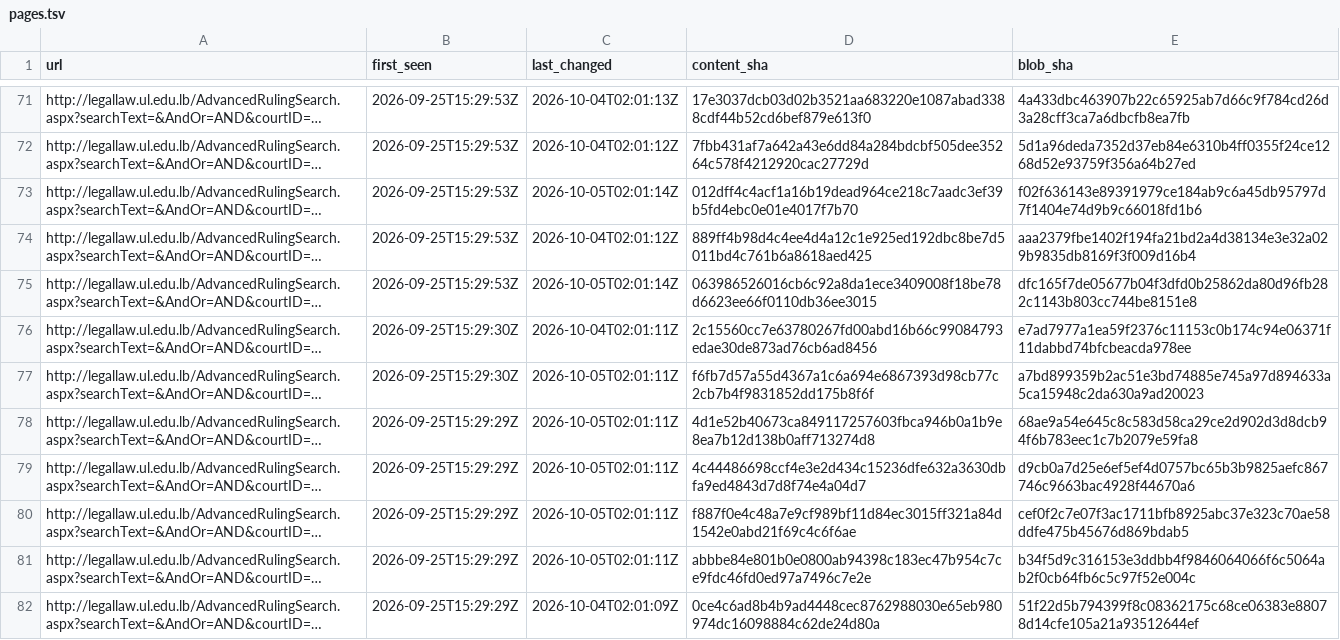
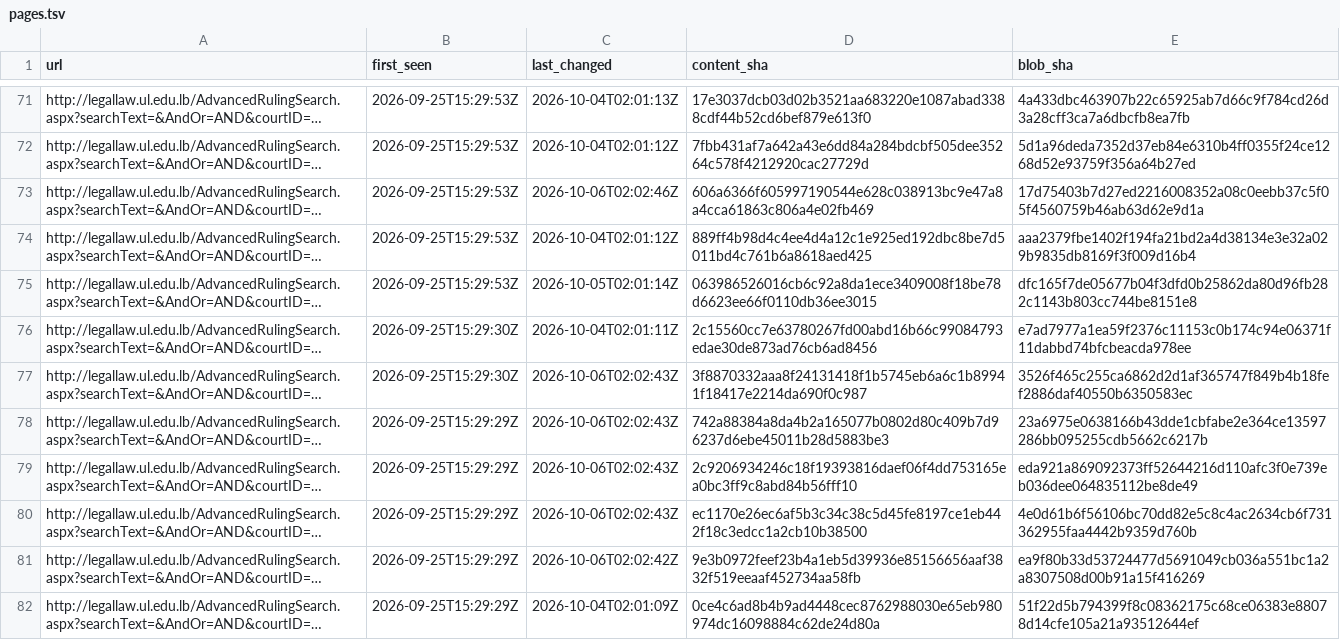
Before and after one commit to taktekhq/lebanese-legislation-archive, a TSV file: pages.tsv, drawn as a sheet; only a part is shown, gaps mark what is left out; long unchanged cells end in …; the diff covers the shown part only; the diff names each change by its address in the sheet, - before the commit and + after, or states it on an @@ line.

```diff
--- a/pages.tsv
+++ b/pages.tsv
-C73 (last_changed): 2026-10-05T02:01:14Z
+C73 (last_changed): 2026-10-06T02:02:46Z
-D73 (content_sha): 012dff4c4acf1a16b19dead964ce218c7aadc3ef39b5fd4ebc0e01e4017f7b70
+D73 (content_sha): 606a6366f605997190544e628c038913bc9e47a8a4cca61863c806a4e02fb469
-E73 (blob_sha): f02f636143e89391979ce184ab9c6a45db95797d7f1404e74d9b9c66018fd1b6
+E73 (blob_sha): 17d75403b7d27ed2216008352a08c0eebb37c5f05f4560759b46ab63d62e9d1a
-C77:C80 (last_changed): 2026-10-05T02:01:11Z
+C77:C80 (last_changed): 2026-10-06T02:02:43Z
-D77 (content_sha): f6fb7d57a55d4367a1c6a694e6867393d98cb77c2cb7b4f9831852dd175b8f6f
+D77 (content_sha): 3f8870332aaa8f24131418f1b5745eb6a6c1b89941f18417e2214da690f0c987
-E77 (blob_sha): a7bd899359b2ac51e3bd74885e745a97d894633a5ca15948c2da630a9ad20023
+E77 (blob_sha): 3526f465c255ca6862d2d1af365747f849b4b18fef2886daf40550b6350583ec
-D78 (content_sha): 4d1e52b40673ca849117257603fbca946b0a1b9e8ea7b12d138b0aff713274d8
+D78 (content_sha): 742a88384a8da4b2a165077b0802d80c409b7d96237d6ebe45011b28d5883be3
-E78 (blob_sha): 68ae9a54e645c8c583d58ca29ce2d902d3d8dcb94f6b783eec1c7b2079e59fa8
+E78 (blob_sha): 23a6975e0638166b43dde1cbfabe2e364ce13597286bb095255cdb5662c6217b
-D79 (content_sha): 4c44486698ccf4e3e2d434c15236dfe632a3630dbfa9ed4843d7d8f74e4a04d7
+D79 (content_sha): 2c9206934246c18f19393816daef06f4dd753165ea0bc3ff9c8abd84b56fff10
-E79 (blob_sha): d9cb0a7d25e6ef5ef4d0757bc65b3b9825aefc867746c9663bac4928f44670a6
+E79 (blob_sha): eda921a869092373ff52644216d110afc3f0e739eb036dee064835112be8de49
-D80 (content_sha): f887f0e4c48a7e9cf989bf11d84ec3015ff321a84d1542e0abd21f69c4c6f6ae
+D80 (content_sha): ec1170e26ec6af5b3c34c38c5d45fe8197ce1eb442f18c3edcc1a2cb10b38500
-E80 (blob_sha): cef0f2c7e07f3ac1711bfb8925abc37e323c70ae58ddfe475b45676d869bdab5
+E80 (blob_sha): 4e0d61b6f56106bc70dd82e5c8c4ac2634cb6f731362955faa4442b9359d760b
-C81 (last_changed): 2026-10-05T02:01:11Z
+C81 (last_changed): 2026-10-06T02:02:42Z
-D81 (content_sha): abbbe84e801b0e0800ab94398c183ec47b954c7ce9fdc46fd0ed97a7496c7e2e
+D81 (content_sha): 9e3b0972feef23b4a1eb5d39936e85156656aaf3832f519eeaaf452734aa58fb
-E81 (blob_sha): b34f5d9c316153e3ddbb4f9846064066f6c5064ab2f0cb64fb6c5c97f52e004c
+E81 (blob_sha): ea9f80b33d53724477d5691049cb036a551bc1a2a8307508d00b91a15f416269
```
Also changed, not shown: 81 edited cells elsewhere in this file, 33 other files.
